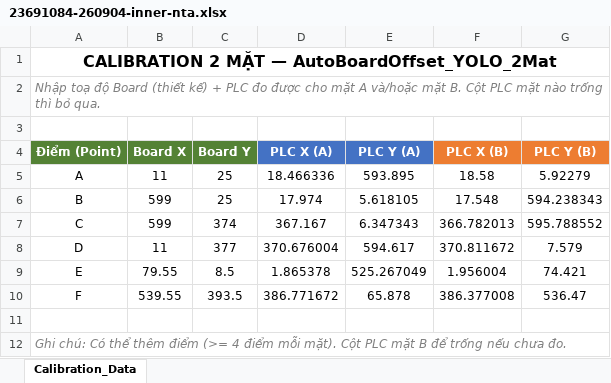
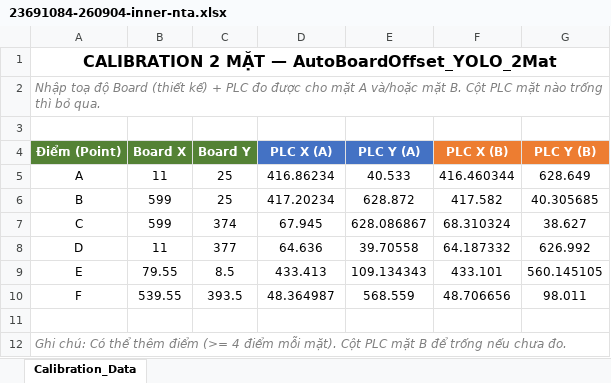
Before and after one commit to DuyHoang2808/Service_Manager_VRS, an Excel workbook: modules/gateway/products/23691084-260904-inner-nta/23691084-260904-inner-nta.xlsx, sheet Calibration_Data, drawn as a sheet; values as stored, in another font and other column widths than the file's, no borders; the diff names each change by its address in the sheet, - before the commit and + after, or states it on an @@ line.

```diff
--- a/modules/gateway/products/23691084-260904-inner-nta/23691084-260904-inner-nta.xlsx (sheet Calibration_Data)
+++ b/modules/gateway/products/23691084-260904-inner-nta/23691084-260904-inner-nta.xlsx (sheet Calibration_Data)
-D5 (PLC X (A)): 18.466336
+D5 (PLC X (A)): 416.86234
-E5 (PLC Y (A)): 593.895
+E5 (PLC Y (A)): 40.533
-F5 (PLC X (B)): 18.58
+F5 (PLC X (B)): 416.460344
-G5 (PLC Y (B)): 5.92279
+G5 (PLC Y (B)): 628.649
-D6 (PLC X (A)): 17.974
+D6 (PLC X (A)): 417.20234
-E6 (PLC Y (A)): 5.618105
+E6 (PLC Y (A)): 628.872
-F6 (PLC X (B)): 17.548
+F6 (PLC X (B)): 417.582
-G6 (PLC Y (B)): 594.238343
+G6 (PLC Y (B)): 40.305685
-D7 (PLC X (A)): 367.167
+D7 (PLC X (A)): 67.945
-E7 (PLC Y (A)): 6.347343
+E7 (PLC Y (A)): 628.086867
-F7 (PLC X (B)): 366.782013
+F7 (PLC X (B)): 68.310324
-G7 (PLC Y (B)): 595.788552
+G7 (PLC Y (B)): 38.627
-D8 (PLC X (A)): 370.676004
+D8 (PLC X (A)): 64.636
-E8 (PLC Y (A)): 594.617
+E8 (PLC Y (A)): 39.70558
-F8 (PLC X (B)): 370.811672
+F8 (PLC X (B)): 64.187332
-G8 (PLC Y (B)): 7.579
+G8 (PLC Y (B)): 626.992
-D9 (PLC X (A)): 1.865378
+D9 (PLC X (A)): 433.413
-E9 (PLC Y (A)): 525.267049
+E9 (PLC Y (A)): 109.134343
-F9 (PLC X (B)): 1.956004
+F9 (PLC X (B)): 433.101
-G9 (PLC Y (B)): 74.421
+G9 (PLC Y (B)): 560.145105
-D10 (PLC X (A)): 386.771672
+D10 (PLC X (A)): 48.364987
-E10 (PLC Y (A)): 65.878
+E10 (PLC Y (A)): 568.559
-F10 (PLC X (B)): 386.377008
+F10 (PLC X (B)): 48.706656
-G10 (PLC Y (B)): 536.47
+G10 (PLC Y (B)): 98.011
```
Also changed, not shown: 9 other files.
